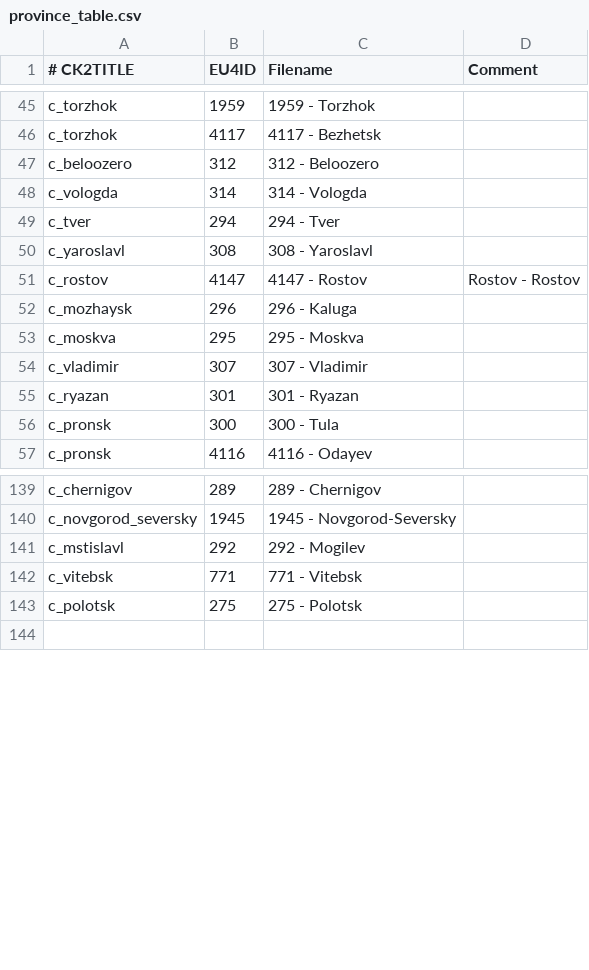
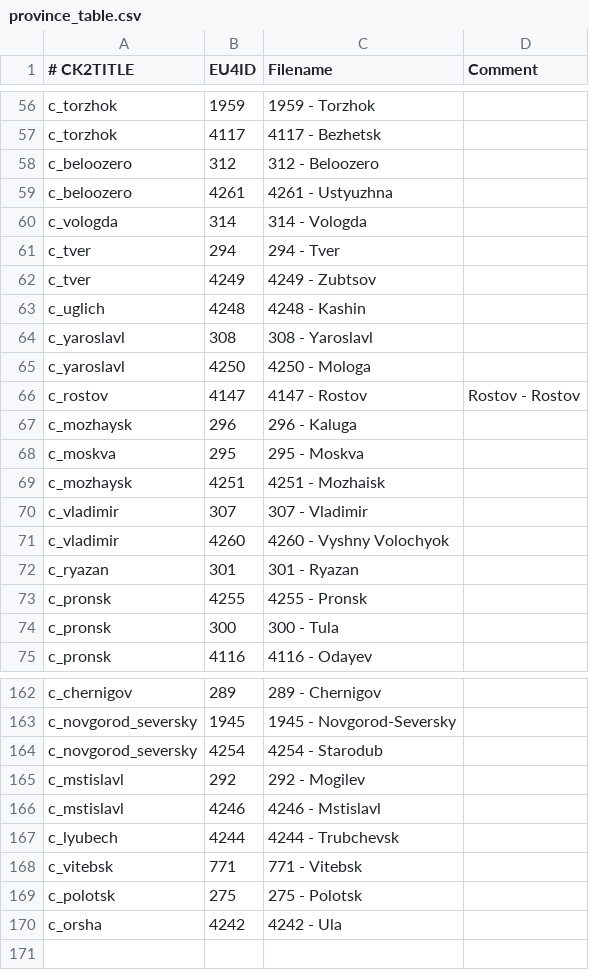
Before and after one commit to ck2plus/CK2Plus, a CSV file: CK2Plus/eu4_converter/province_table.csv, drawn as a sheet; only a part is shown, gaps mark what is left out; the diff covers the shown part only; the diff names each change by its address in the sheet, - before the commit and + after, or states it on an @@ line.

```diff
--- a/CK2Plus/eu4_converter/province_table.csv
+++ b/CK2Plus/eu4_converter/province_table.csv
+row 59: c_beloozero | 4261 | 4261 - Ustyuzhna
+row 62: c_tver | 4249 | 4249 - Zubtsov
+row 63: c_uglich | 4248 | 4248 - Kashin
+row 65: c_yaroslavl | 4250 | 4250 - Mologa
+row 69: c_mozhaysk | 4251 | 4251 - Mozhaisk
+row 71: c_vladimir | 4260 | 4260 - Vyshny Volochyok
+row 73: c_pronsk | 4255 | 4255 - Pronsk
+row 164: c_novgorod_seversky | 4254 | 4254 - Starodub
+row 166: c_mstislavl | 4246 | 4246 - Mstislavl
+row 167: c_lyubech | 4244 | 4244 - Trubchevsk
+row 170: c_orsha | 4242 | 4242 - Ula
```
Also changed, not shown: 18 added rows and 2 removed rows elsewhere in this file, 1 other file.
